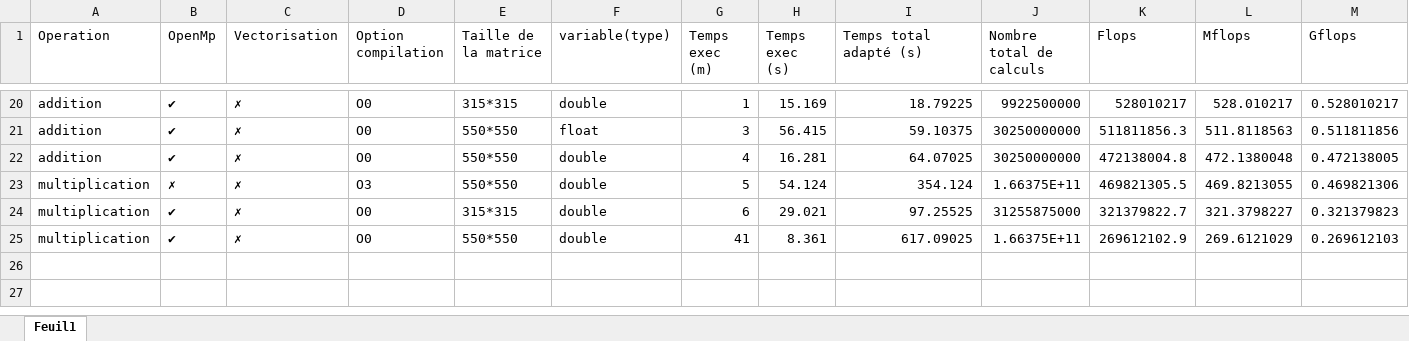
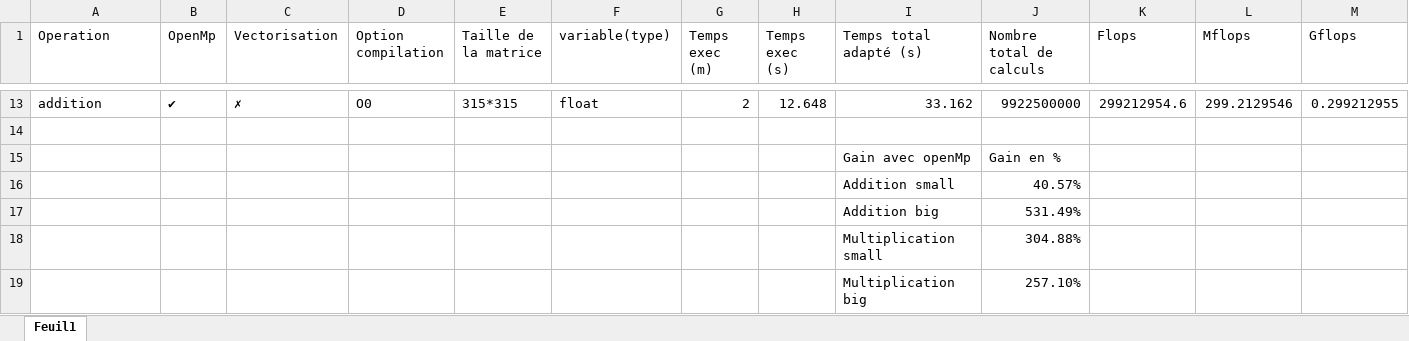
Before and after one commit to RICM/MN_TPD2, an Excel workbook: tests.xlsx, sheet Feuil1, drawn as a sheet; only a part is shown, gaps mark what is left out; values as stored, in another font and other column widths than the file's, no borders; table styles not drawn; removed rows and columns are numbered as before the commit, all else as after; the diff covers the shown part only; the diff names each change by its address in the sheet, - before the commit and + after, or states it on an @@ line.

```diff
--- a/tests.xlsx (sheet Feuil1)
+++ b/tests.xlsx (sheet Feuil1)
-F13 (variable(type)): double
+F13 (variable(type)): float
-G13 (Temps exec (m)): 1
+G13 (Temps exec (m)): 2
-H13 (Temps exec (s)): 15.169
+H13 (Temps exec (s)): 12.648
-I13 (Temps total adapté (s)): 18.79225
+I13 (Temps total adapté (s)): 33.162
-K13 (Flops): 528010217
+K13 (Flops): 299212954.6
-L13 (Mflops): 528.010217
+L13 (Mflops): 299.2129546
-M13 (Gflops): 0.528010217
+M13 (Gflops): 0.299212955
-row 14: addition | ✔ | ✗ | O0 | 550*550 | float | 3 | 56.415 | 59.10375 | 30250000000 | 511811856.3 | 511.8118563 | 0.511811856
+row 14: (empty)
-row 22: addition | ✔ | ✗ | O0 | 550*550 | double | 4 | 16.281 | 64.07025 | 30250000000 | 472138004.8 | 472.1380048 | 0.472138005
-row 23: multiplication | ✗ | ✗ | O3 | 550*550 | double | 5 | 54.124 | 354.124 | 1.66375E+11 | 469821305.5 | 469.8213055 | 0.469821306
-row 24: multiplication | ✔ | ✗ | O0 | 315*315 | double | 6 | 29.021 | 97.25525 | 31255875000 | 321379822.7 | 321.3798227 | 0.321379823
-row 25: multiplication | ✔ | ✗ | O0 | 550*550 | double | 41 | 8.361 | 617.09025 | 1.66375E+11 | 269612102.9 | 269.6121029 | 0.269612103
+row 15:  |  |  |  |  |  |  |  | Gain avec openMp | Gain en %
+row 16:  |  |  |  |  |  |  |  | Addition small | 40.57%
+row 17:  |  |  |  |  |  |  |  | Addition big | 531.49%
+row 18:  |  |  |  |  |  |  |  | Multiplication small | 304.88%
+row 19:  |  |  |  |  |  |  |  | Multiplication big | 257.10%
```
Also changed, not shown: 2 added rows, 9 removed rows and 54 edited cells elsewhere in this sheet, 2 other files.
